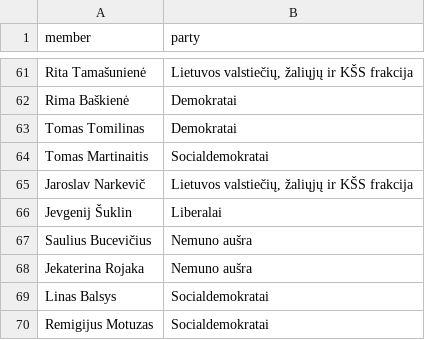
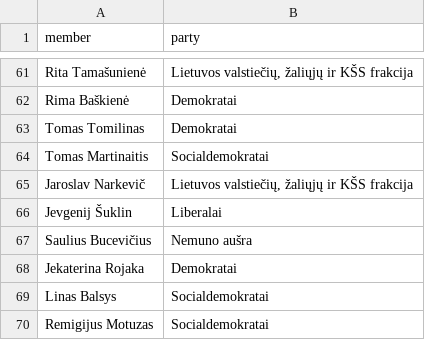
Before and after one commit to VitalijusSersniovas/Seimo-balsavimu-statistika, a CSV file: members_parties.csv, drawn as a sheet; only a part is shown, gaps mark what is left out.

Commit message:
Update members_parties.csv

```diff
--- a/members_parties.csv
+++ b/members_parties.csv
@@ -67,3 +67,3 @@ Jevgenij Šuklin;Liberalai
 Saulius Bucevičius;Nemuno aušra
-Jekaterina Rojaka;Nemuno aušra
+Jekaterina Rojaka;Demokratai
 Linas Balsys;Socialdemokratai
```
